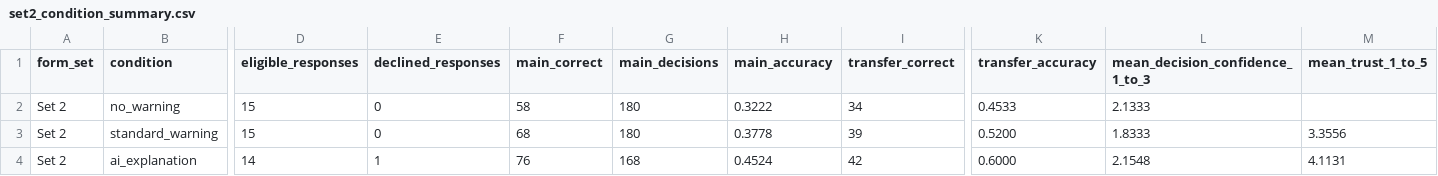
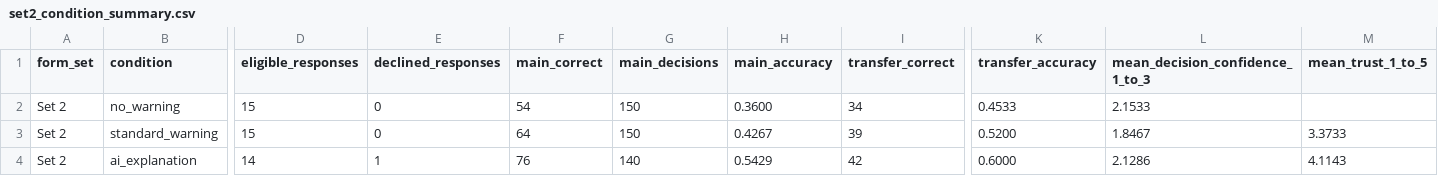
Before and after one commit to swathiblrs/phishlens-llm-human-factors, a CSV file: study/results/set2_condition_summary.csv, drawn as a sheet; only a part is shown, gaps mark what is left out; the diff names each change by its address in the sheet, - before the commit and + after, or states it on an @@ line.

Commit message:
Finalize corrected human study analysis

```diff
--- a/study/results/set2_condition_summary.csv
+++ b/study/results/set2_condition_summary.csv
-F2 (main_correct): 58
+F2 (main_correct): 54
-G2:G3 (main_decisions): 180
+G2:G3 (main_decisions): 150
-H2 (main_accuracy): 0.3222
+H2 (main_accuracy): 0.3600
-L2 (mean_decision_confidence_1_to_3): 2.1333
+L2 (mean_decision_confidence_1_to_3): 2.1533
-F3 (main_correct): 68
+F3 (main_correct): 64
-H3 (main_accuracy): 0.3778
+H3 (main_accuracy): 0.4267
-L3 (mean_decision_confidence_1_to_3): 1.8333
+L3 (mean_decision_confidence_1_to_3): 1.8467
-M3 (mean_trust_1_to_5): 3.3556
+M3 (mean_trust_1_to_5): 3.3733
-G4 (main_decisions): 168
+G4 (main_decisions): 140
-H4 (main_accuracy): 0.4524
+H4 (main_accuracy): 0.5429
-L4 (mean_decision_confidence_1_to_3): 2.1548
+L4 (mean_decision_confidence_1_to_3): 2.1286
-M4 (mean_trust_1_to_5): 4.1131
+M4 (mean_trust_1_to_5): 4.1143
```
Also changed, not shown: study/results/combined_condition_summary.csv, 9 other files.
